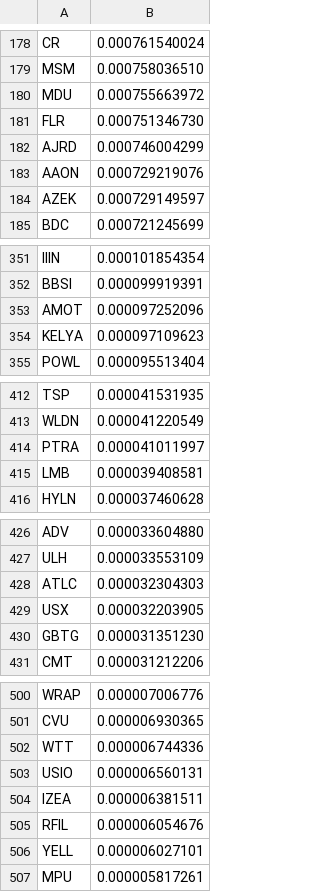
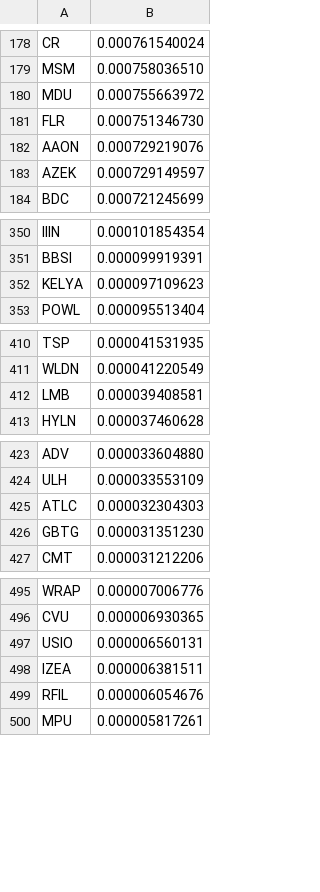
Before and after one commit to greenmtnboy/py-portfolio-index, a CSV file: py_portfolio_index/bin/indexes/industrials_2023_q2.csv, drawn as a sheet; only a part is shown, gaps mark what is left out; the diff covers the shown part only; the diff names each change by its address in the sheet, - before the commit and + after, or states it on an @@ line.

```diff
--- a/py_portfolio_index/bin/indexes/industrials_2023_q2.csv
+++ b/py_portfolio_index/bin/indexes/industrials_2023_q2.csv
-row 182: AJRD | 0.000746004299
-row 353: AMOT | 0.000097252096
-row 414: PTRA | 0.000041011997
-row 429: USX | 0.000032203905
-row 502: WTT | 0.000006744336
-row 506: YELL | 0.000006027101
```
Also changed, not shown: 2 removed rows elsewhere in this file, py_portfolio_index/bin/indexes/esgv_2020_q4.csv, py_portfolio_index/bin/indexes/small_cap_ex-real_estate_2023_q2.csv, 33 other files.
